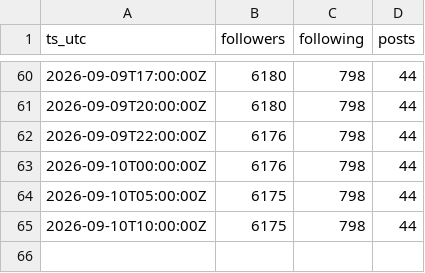
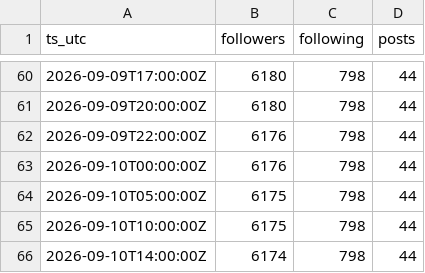
Before and after one commit to jaredartt/jaredartt-tracker, a CSV file: data/followers.csv, drawn as a sheet; only a part is shown, gaps mark what is left out; the diff names each change by its address in the sheet, - before the commit and + after, or states it on an @@ line.

```diff
--- a/data/followers.csv
+++ b/data/followers.csv
+row 66: 2026-09-10T14:00:00Z | 6174 | 798 | 44
```
